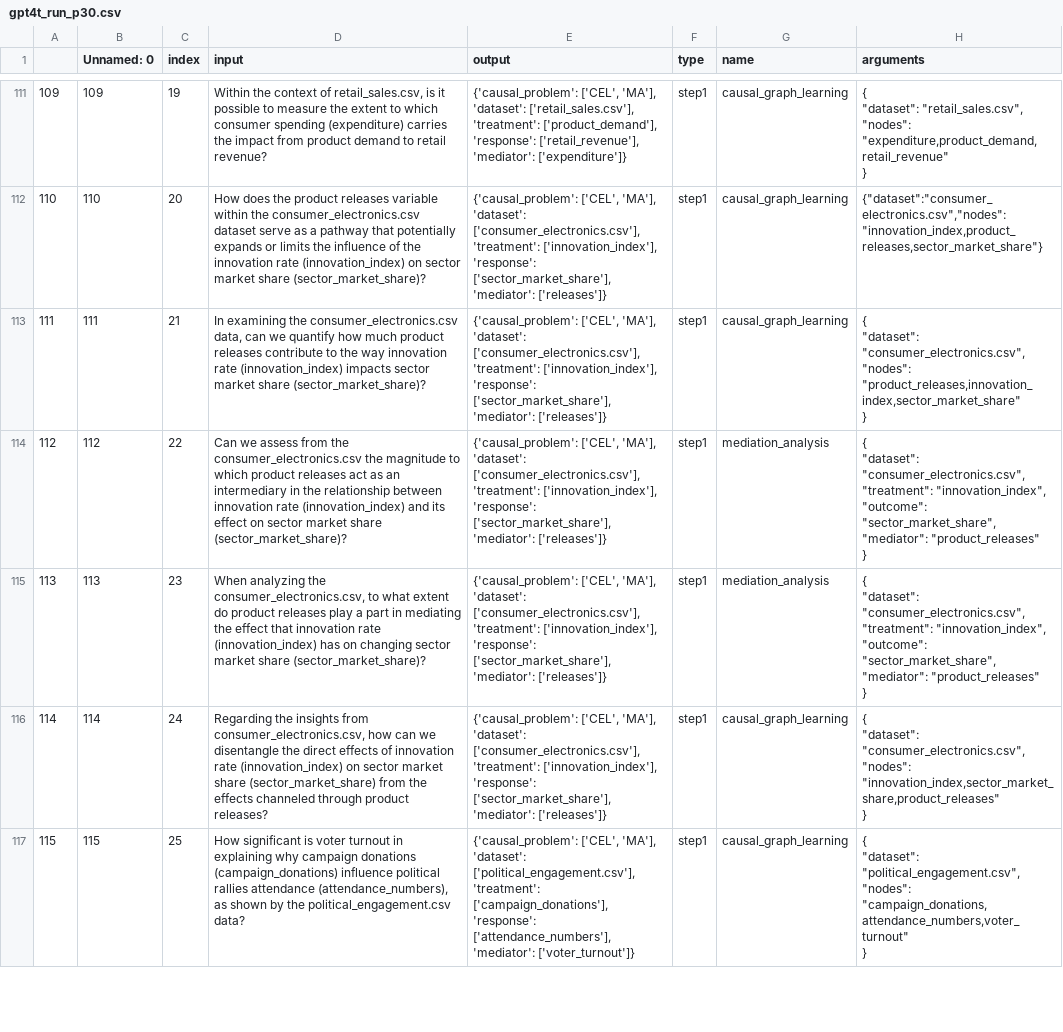
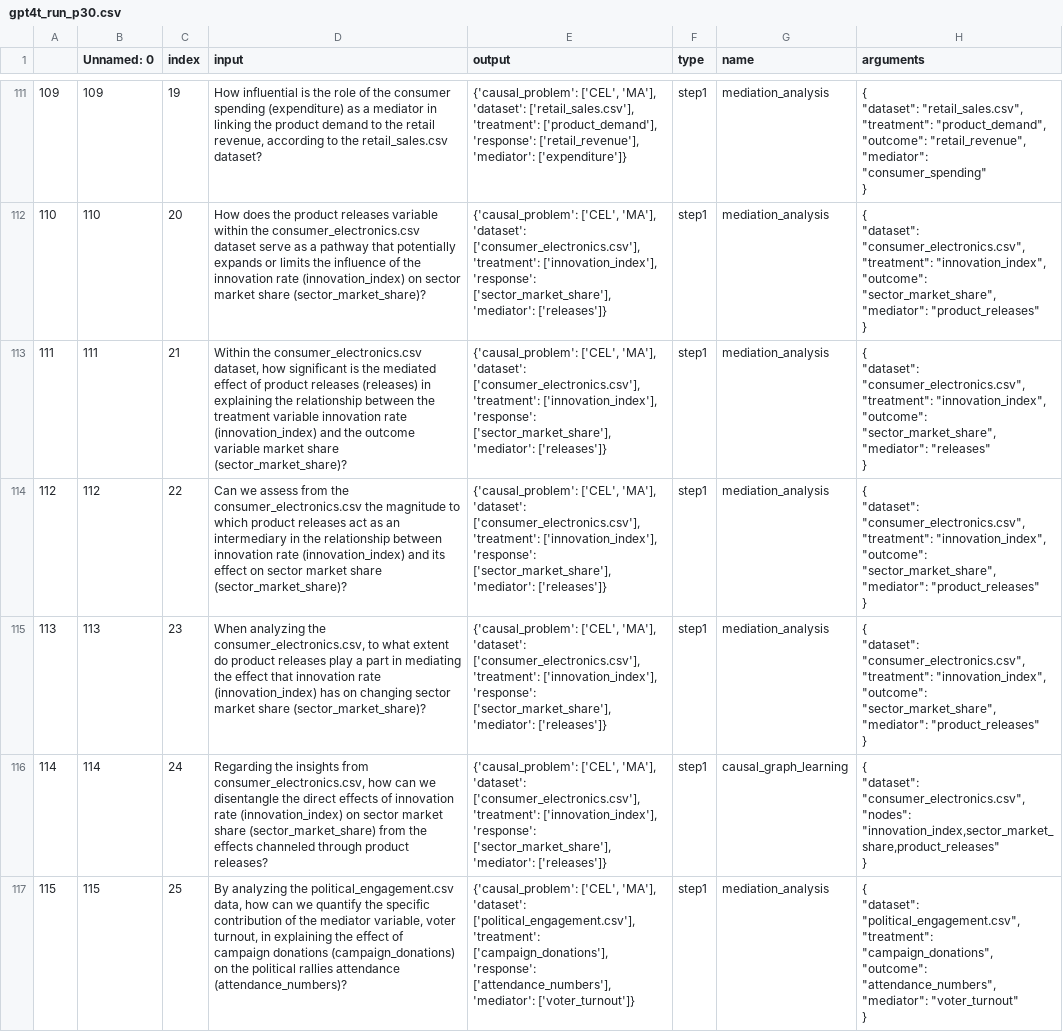
Before and after one commit to Hunter-Jiang/LLM4Causal, a CSV file: data/run_files/gpt4t_run_p30.csv, drawn as a sheet; only a part is shown, gaps mark what is left out; the diff covers the shown part only.

```diff
--- a/data/run_files/gpt4t_run_p30.csv
+++ b/data/run_files/gpt4t_run_p30.csv
@@ -424,10 +448,19 @@
-109,109,19," Within the context of retail_sales.csv, is it possible to measure the extent to which consumer spending (expenditure) carries the impact from product demand to retail revenue?","{'causal_problem': ['CEL', 'MA'], 'dataset': ['retail_sales.csv'], 'treatment': ['product_demand'], 'response': ['retail_revenue'], 'mediator': ['expenditure']}",step1,causal_graph_learning,"{
-  ""dataset"": ""retail_sales.csv"",
-  ""nodes"": ""expenditure,product_demand,retail_revenue""
-}"
-110,110,20, How does the product releases variable within the consumer_electronics.csv dataset serve as a pathway that potentially expands or limits the influence of the innovation rate (innovation_index) on sector market share (sector_market_share)?,"{'causal_problem': ['CEL', 'MA'], 'dataset': ['consumer_electronics.csv'], 'treatment': ['innovation_index'], 'response': ['sector_market_share'], 'mediator': ['releases']}",step1,causal_graph_learning,"{""dataset"":""consumer_electronics.csv"",""nodes"":""innovation_index,product_releases,sector_market_share""}"
-111,111,21," In examining the consumer_electronics.csv data, can we quantify how much product releases contribute to the way innovation rate (innovation_index) impacts sector market share (sector_market_share)?","{'causal_problem': ['CEL', 'MA'], 'dataset': ['consumer_electronics.csv'], 'treatment': ['innovation_index'], 'response': ['sector_market_share'], 'mediator': ['releases']}",step1,causal_graph_learning,"{
-  ""dataset"": ""consumer_electronics.csv"",
-  ""nodes"": ""product_releases,innovation_index,sector_market_share""
-}"
+109,109,19,"How influential is the role of the consumer spending (expenditure) as a mediator in linking the product demand to the retail revenue, according to the retail_sales.csv dataset?","{'causal_problem': ['CEL', 'MA'], 'dataset': ['retail_sales.csv'], 'treatment': ['product_demand'], 'response': ['retail_revenue'], 'mediator': ['expenditure']}",step1,mediation_analysis,"{
+  ""dataset"": ""retail_sales.csv"",
+  ""treatment"": ""product_demand"",
+  ""outcome"": ""retail_revenue"",
+  ""mediator"": ""consumer_spending""
+}"
+110,110,20, How does the product releases variable within the consumer_electronics.csv dataset serve as a pathway that potentially expands or limits the influence of the innovation rate (innovation_index) on sector market share (sector_market_share)?,"{'causal_problem': ['CEL', 'MA'], 'dataset': ['consumer_electronics.csv'], 'treatment': ['innovation_index'], 'response': ['sector_market_share'], 'mediator': ['releases']}",step1,mediation_analysis,"{
+  ""dataset"": ""consumer_electronics.csv"",
+  ""treatment"": ""innovation_index"",
+  ""outcome"": ""sector_market_share"",
+  ""mediator"": ""product_releases""
+}"
+111,111,21,"Within the consumer_electronics.csv dataset, how significant is the mediated effect of product releases (releases) in explaining the relationship between the treatment variable innovation rate (innovation_index) and the outcome variable market share (sector_market_share)?","{'causal_problem': ['CEL', 'MA'], 'dataset': ['consumer_electronics.csv'], 'treatment': ['innovation_index'], 'response': ['sector_market_share'], 'mediator': ['releases']}",step1,mediation_analysis,"{
+  ""dataset"": ""consumer_electronics.csv"",
+  ""treatment"": ""innovation_index"",
+  ""outcome"": ""sector_market_share"",
+  ""mediator"": ""releases""
+}"
 112,112,22, Can we assess from the consumer_electronics.csv the magnitude to which product releases act as an intermediary in the relationship between innovation rate (innovation_index) and its effect on sector market share (sector_market_share)?,"{'causal_problem': ['CEL', 'MA'], 'dataset': ['consumer_electronics.csv'], 'treatment': ['innovation_index'], 'response': ['sector_market_share'], 'mediator': ['releases']}",step1,mediation_analysis,"{
@@ -448,5 +481,7 @@
 }"
-115,115,25,"How significant is voter turnout in explaining why campaign donations (campaign_donations) influence political rallies attendance (attendance_numbers), as shown by the political_engagement.csv data?","{'causal_problem': ['CEL', 'MA'], 'dataset': ['political_engagement.csv'], 'treatment': ['campaign_donations'], 'response': ['attendance_numbers'], 'mediator': ['voter_turnout']}",step1,causal_graph_learning,"{
-  ""dataset"": ""political_engagement.csv"",
-  ""nodes"": ""campaign_donations,attendance_numbers,voter_turnout""
-}"
+115,115,25,"By analyzing the political_engagement.csv data, how can we quantify the specific contribution of the mediator variable, voter turnout, in explaining the effect of campaign donations (campaign_donations) on the political rallies attendance (attendance_numbers)?","{'causal_problem': ['CEL', 'MA'], 'dataset': ['political_engagement.csv'], 'treatment': ['campaign_donations'], 'response': ['attendance_numbers'], 'mediator': ['voter_turnout']}",step1,mediation_analysis,"{
+  ""dataset"": ""political_engagement.csv"",
+  ""treatment"": ""campaign_donations"",
+  ""outcome"": ""attendance_numbers"",
+  ""mediator"": ""voter_turnout""
+}"
```
Also changed, not shown: 121 edited cells elsewhere in this file, data/replicates/evaluate_p30.csv, data/run_files/gpt35_guided_run_p30.csv, 13 other files.
